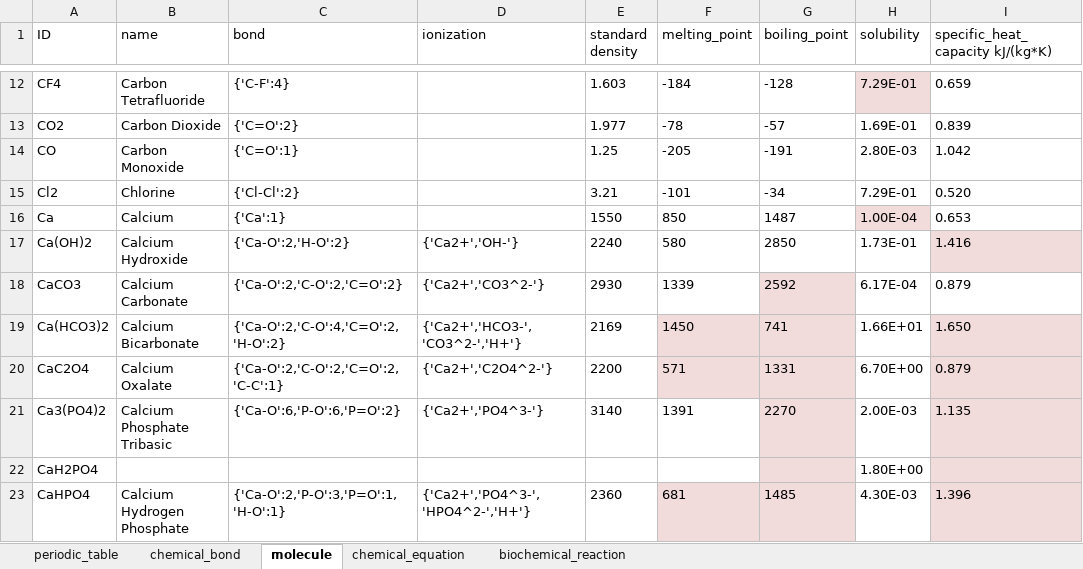
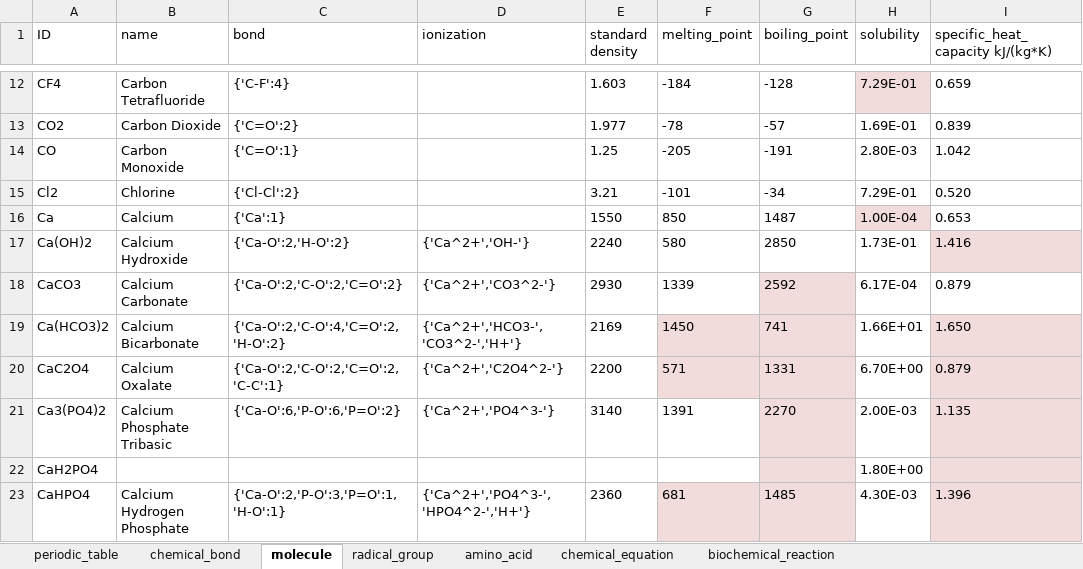
Before and after one commit to WilenWu/Marvel, an Excel workbook: Init.xlsx, sheet molecule, drawn as a sheet; only a part is shown, gaps mark what is left out; values as stored, in another font and other column widths than the file's, no borders; the diff covers the shown part only; the diff names each change by its address in the sheet, - before the commit and + after, or states it on an @@ line.

```diff
--- a/Init.xlsx (sheet molecule)
+++ b/Init.xlsx (sheet molecule)
+sheet tab: radical_group
+sheet tab: amino_acid
-D17 (ionization): {'Ca2+','OH-'}
+D17 (ionization): {'Ca^2+','OH-'}
-D18 (ionization): {'Ca2+','CO3^2-'}
+D18 (ionization): {'Ca^2+','CO3^2-'}
-D19 (ionization): {'Ca2+','HCO3-','CO3^2-','H+'}
+D19 (ionization): {'Ca^2+','HCO3-','CO3^2-','H+'}
-D20 (ionization): {'Ca2+','C2O4^2-'}
+D20 (ionization): {'Ca^2+','C2O4^2-'}
-D21 (ionization): {'Ca2+','PO4^3-'}
+D21 (ionization): {'Ca^2+','PO4^3-'}
-D23 (ionization): {'Ca2+','PO4^3-','HPO4^2-','H+'}
+D23 (ionization): {'Ca^2+','PO4^3-','HPO4^2-','H+'}
```
Also changed, not shown: 12 edited cells elsewhere in this sheet, sheet chemical_bond, 3 other files.
